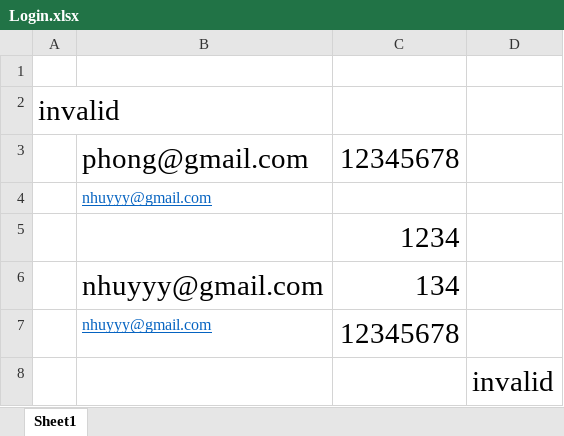
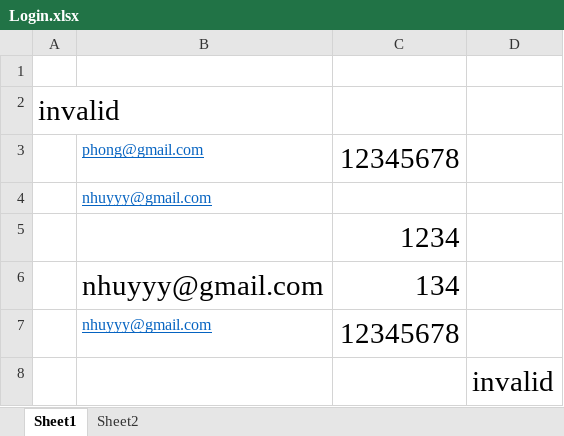
Before and after one commit to ydang2002/AutomationTesting, an Excel workbook: target/classes/Data/Login.xlsx, sheet Sheet1, drawn as a sheet; values as stored, in another font and other column widths than the file's, no borders; the diff names each change by its address in the sheet, - before the commit and + after, or states it on an @@ line.

```diff
--- a/target/classes/Data/Login.xlsx (sheet Sheet1)
+++ b/target/classes/Data/Login.xlsx (sheet Sheet1)
+sheet tab: Sheet2
@@ B3 underline: off → on, text colour: black → #0563C1, text size: smaller @@
```
Also changed, not shown: src/Data/Login.xlsx, 25 other files.
